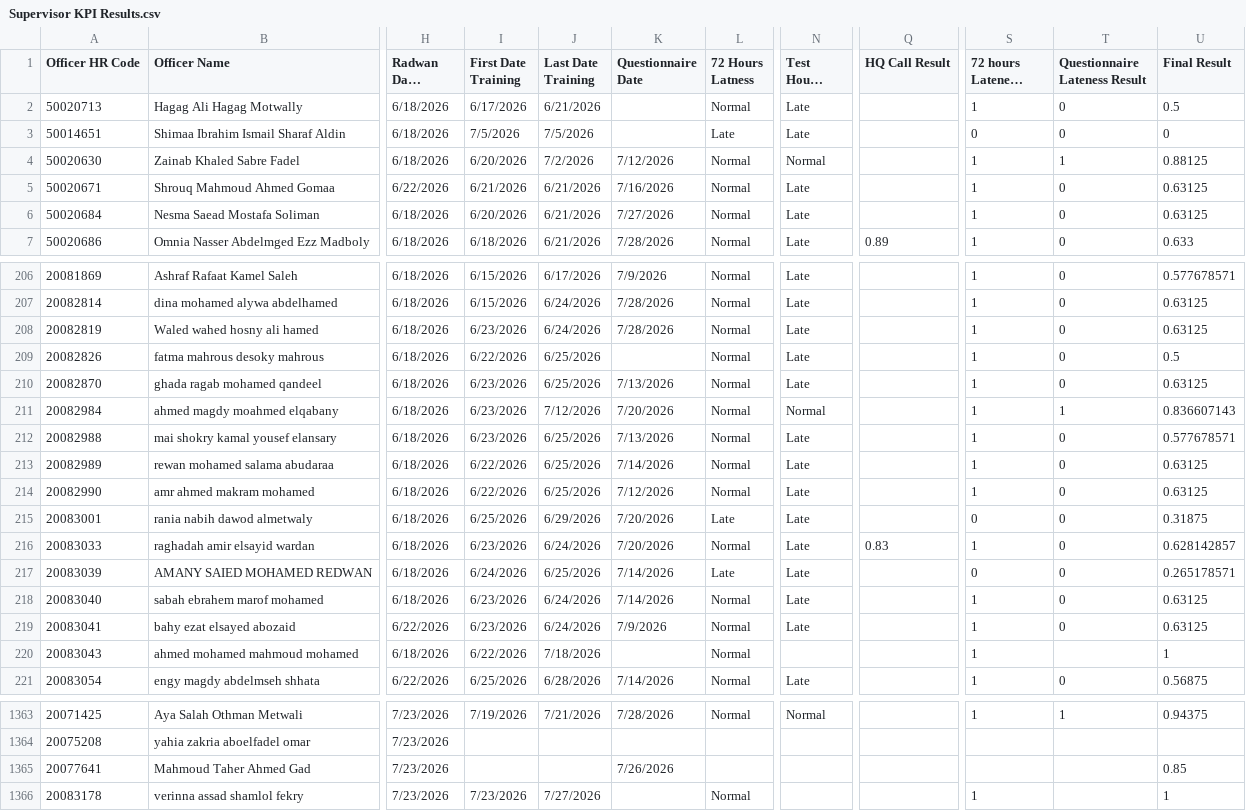
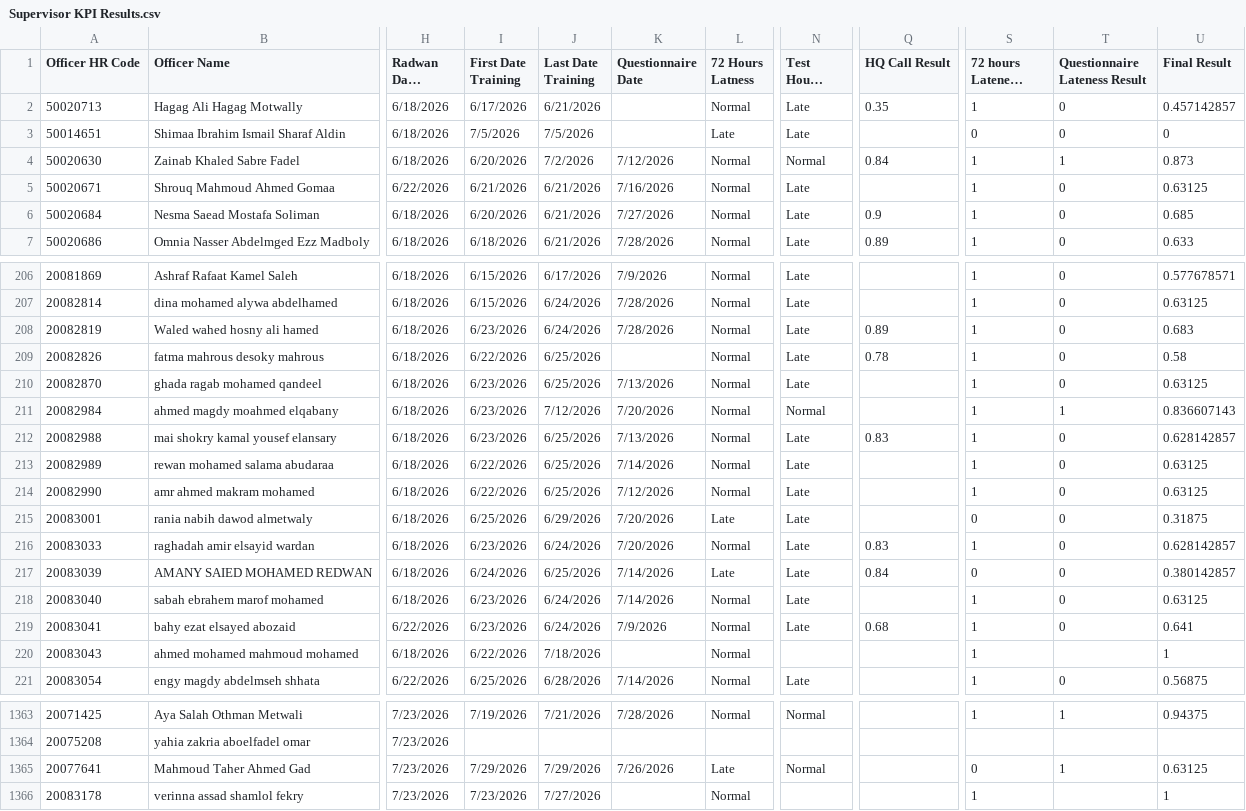
Before and after one commit to radwansalem2030/Halan_Onboarding_Report, a CSV file: Supervisor KPI Results.csv, drawn as a sheet; only a part is shown, gaps mark what is left out; long unchanged cells end in …; the diff covers the shown part only; the diff names each change by its address in the sheet, - before the commit and + after, or states it on an @@ line.

```diff
--- a/Supervisor KPI Results.csv
+++ b/Supervisor KPI Results.csv
-Q2 (HQ Call Result): (empty)
+Q2 (HQ Call Result): 0.35
-U2 (Final Result): 0.5
+U2 (Final Result): 0.457142857
-Q4 (HQ Call Result): (empty)
+Q4 (HQ Call Result): 0.84
-U4 (Final Result): 0.88125
+U4 (Final Result): 0.873
-Q6 (HQ Call Result): (empty)
+Q6 (HQ Call Result): 0.9
-U6 (Final Result): 0.63125
+U6 (Final Result): 0.685
-Q208 (HQ Call Result): (empty)
+Q208 (HQ Call Result): 0.89
-U208 (Final Result): 0.63125
+U208 (Final Result): 0.683
-Q209 (HQ Call Result): (empty)
+Q209 (HQ Call Result): 0.78
-U209 (Final Result): 0.5
+U209 (Final Result): 0.58
-Q212 (HQ Call Result): (empty)
+Q212 (HQ Call Result): 0.83
-U212 (Final Result): 0.577678571
+U212 (Final Result): 0.628142857
-Q217 (HQ Call Result): (empty)
+Q217 (HQ Call Result): 0.84
-U217 (Final Result): 0.265178571
+U217 (Final Result): 0.380142857
-Q219 (HQ Call Result): (empty)
+Q219 (HQ Call Result): 0.68
-U219 (Final Result): 0.63125
+U219 (Final Result): 0.641
-I1365 (First Date Training): (empty)
+I1365 (First Date Training): 7/29/2026
-J1365 (Last Date Training): (empty)
+J1365 (Last Date Training): 7/29/2026
-L1365 (72 Hours Latness): (empty)
+L1365 (72 Hours Latness): Late
-N1365 (Test Hours Latness): (empty)
+N1365 (Test Hours Latness): Normal
-S1365 (72 hours Lateness Result): (empty)
+S1365 (72 hours Lateness Result): 0
-T1365 (Questionnaire Lateness Result): (empty)
+T1365 (Questionnaire Lateness Result): 1
-U1365 (Final Result): 0.85
+U1365 (Final Result): 0.63125
```
Also changed, not shown: 73 edited cells elsewhere in this file, data.csv.
